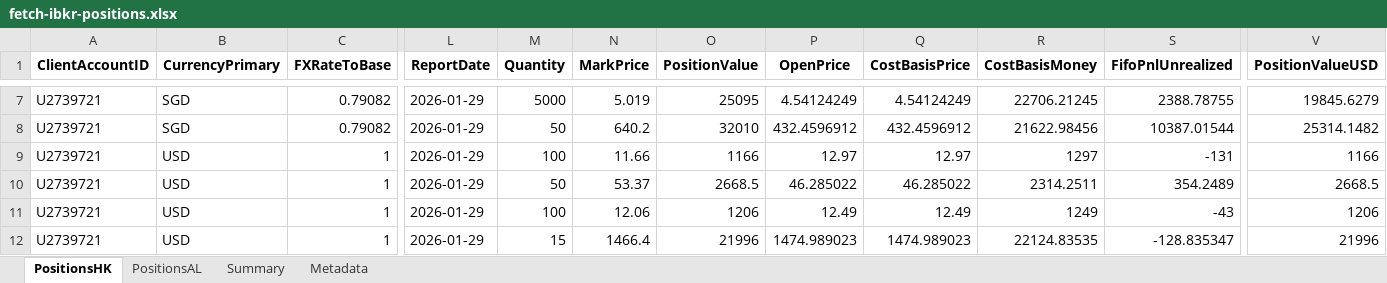
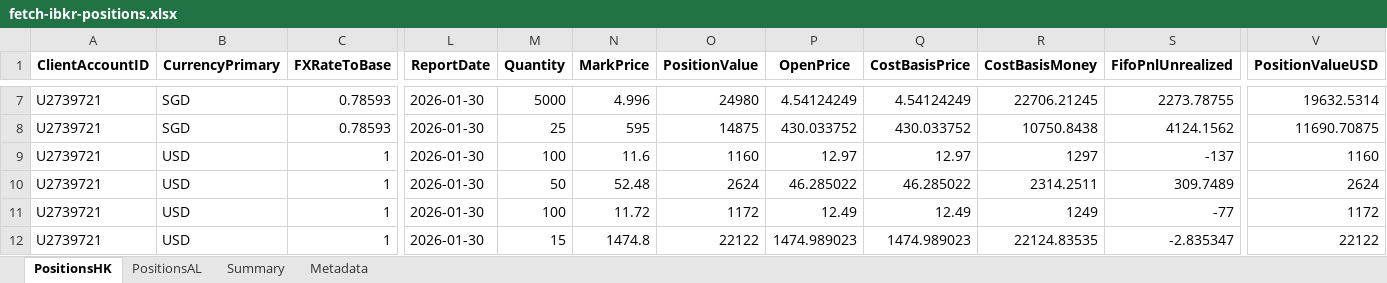
Before and after one commit to timelyrain/timeless-workspace, an Excel workbook: projects/fetch-ibkr-positions.xlsx, sheet PositionsHK, drawn as a sheet; only a part is shown, gaps mark what is left out; values as stored, in another font and other column widths than the file's, no borders; the diff covers the shown part only; the diff names each change by its address in the sheet, - before the commit and + after, or states it on an @@ line.

Commit message:
Update IBKR positions - 2026-01-31

```diff
--- a/projects/fetch-ibkr-positions.xlsx (sheet PositionsHK)
+++ b/projects/fetch-ibkr-positions.xlsx (sheet PositionsHK)
-C7:C8 (FXRateToBase): 0.79082
+C7:C8 (FXRateToBase): 0.78593
-L7:L12 (ReportDate): 2026-01-29
+L7:L12 (ReportDate): 2026-01-30
-N7 (MarkPrice): 5.019
+N7 (MarkPrice): 4.996
-O7 (PositionValue): 25095
+O7 (PositionValue): 24980
-S7 (FifoPnlUnrealized): 2388.78755
+S7 (FifoPnlUnrealized): 2273.78755
-V7 (PositionValueUSD): 19845.6279
+V7 (PositionValueUSD): 19632.5314
-M8 (Quantity): 50
+M8 (Quantity): 25
-N8 (MarkPrice): 640.2
+N8 (MarkPrice): 595
-O8 (PositionValue): 32010
+O8 (PositionValue): 14875
-P8 (OpenPrice): 432.4596912
+P8 (OpenPrice): 430.033752
-Q8 (CostBasisPrice): 432.4596912
+Q8 (CostBasisPrice): 430.033752
-R8 (CostBasisMoney): 21622.98456
+R8 (CostBasisMoney): 10750.8438
-S8 (FifoPnlUnrealized): 10387.01544
+S8 (FifoPnlUnrealized): 4124.1562
-V8 (PositionValueUSD): 25314.1482
+V8 (PositionValueUSD): 11690.70875
-N9 (MarkPrice): 11.66
+N9 (MarkPrice): 11.6
-O9 (PositionValue): 1166
+O9 (PositionValue): 1160
-S9 (FifoPnlUnrealized): -131
+S9 (FifoPnlUnrealized): -137
-V9 (PositionValueUSD): 1166
+V9 (PositionValueUSD): 1160
-N10 (MarkPrice): 53.37
+N10 (MarkPrice): 52.48
-O10 (PositionValue): 2668.5
+O10 (PositionValue): 2624
-S10 (FifoPnlUnrealized): 354.2489
+S10 (FifoPnlUnrealized): 309.7489
-V10 (PositionValueUSD): 2668.5
+V10 (PositionValueUSD): 2624
-N11 (MarkPrice): 12.06
+N11 (MarkPrice): 11.72
-O11 (PositionValue): 1206
+O11 (PositionValue): 1172
-S11 (FifoPnlUnrealized): -43
+S11 (FifoPnlUnrealized): -77
-V11 (PositionValueUSD): 1206
+V11 (PositionValueUSD): 1172
-N12 (MarkPrice): 1466.4
+N12 (MarkPrice): 1474.8
-O12 (PositionValue): 21996
+O12 (PositionValue): 22122
-S12 (FifoPnlUnrealized): -128.835347
+S12 (FifoPnlUnrealized): -2.835347
-V12 (PositionValueUSD): 21996
+V12 (PositionValueUSD): 22122
```
Also changed, not shown: 1 removed row and 147 edited cells elsewhere in this sheet, sheet PositionsAL, sheet Metadata, sheet Summary.
